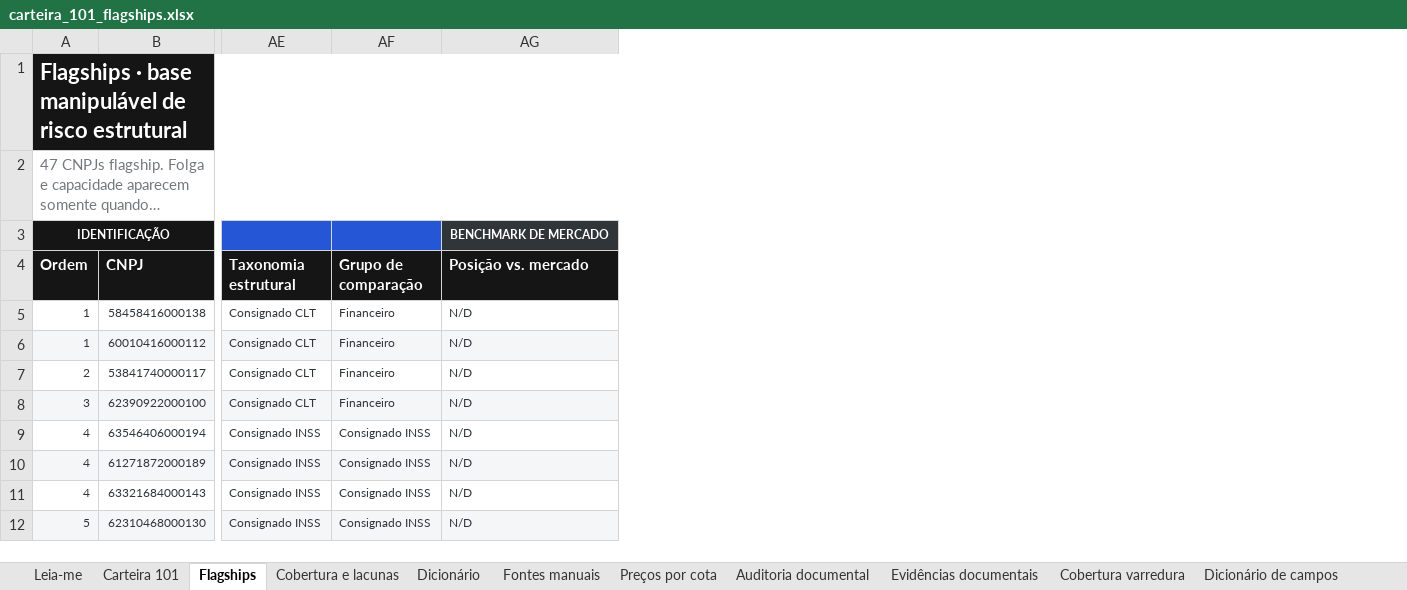
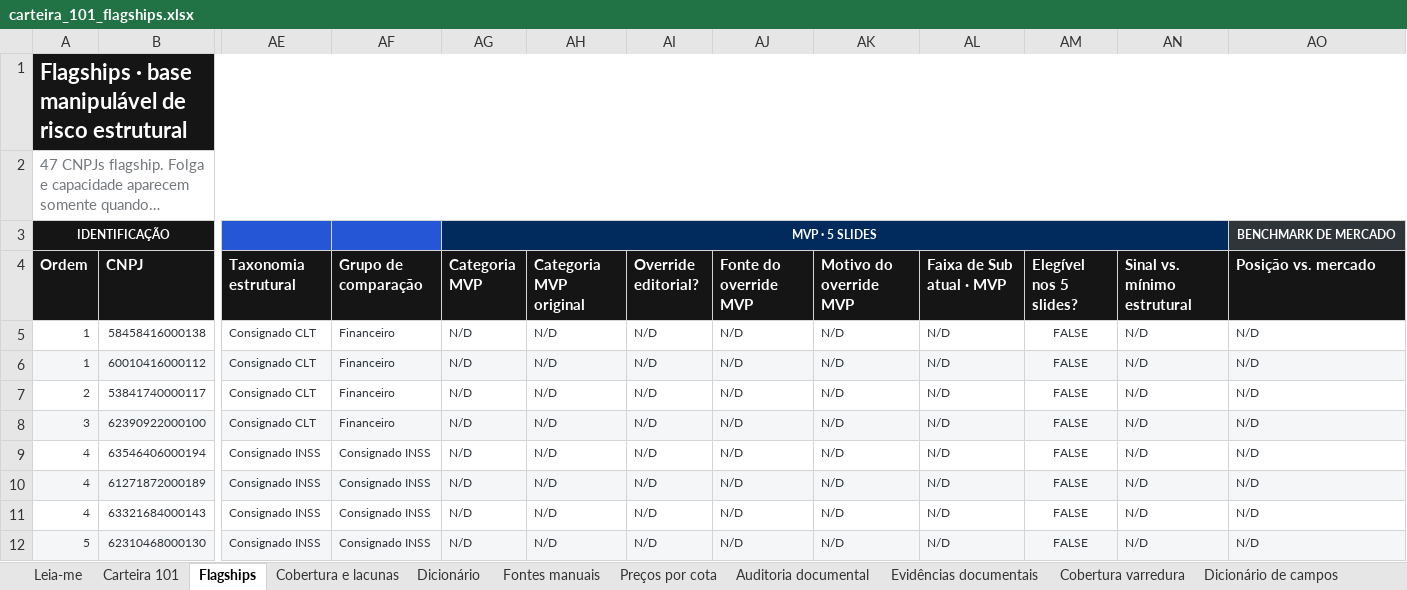
Before and after one commit to abalroar/fidc, an Excel workbook: data/industry_study/generated_revision/carteira_101_flagships.xlsx, sheet Flagships, drawn as a sheet; only a part is shown, gaps mark what is left out; long unchanged cells end in …; values as stored, in another font and other column widths than the file's, no borders; conditional formats not drawn; the diff names each change by its address in the sheet, - before the commit and + after, or states it on an @@ line.

Commit message:
feat: publica capítulo MVP de risco estrutural

```diff
--- a/data/industry_study/generated_revision/carteira_101_flagships.xlsx (sheet Flagships)
+++ b/data/industry_study/generated_revision/carteira_101_flagships.xlsx (sheet Flagships)
+column AG (Categoria MVP), row 3: MVP · 5 SLIDES; rows 5-12: all N/D
+column AH (Categoria MVP original), rows 5-12: all N/D
+column AI (Override editorial?), rows 5-12: all N/D
+column AJ (Fonte do override MVP), rows 5-12: all N/D
+column AK (Motivo do override MVP), rows 5-12: all N/D
+column AL (Faixa de Sub atual · MVP), rows 5-12: all N/D
+column AM (Elegível nos 5 slides?), rows 5-12: all FALSE
+column AN (Sinal vs. mínimo estrutural), rows 5-12: all N/D
```
Also changed, not shown: sheet Carteira 101, sheet Dicionário, sheet Dicionário de campos, 29 other files.
